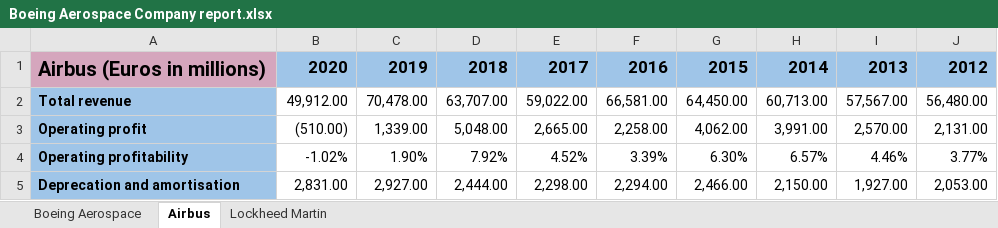
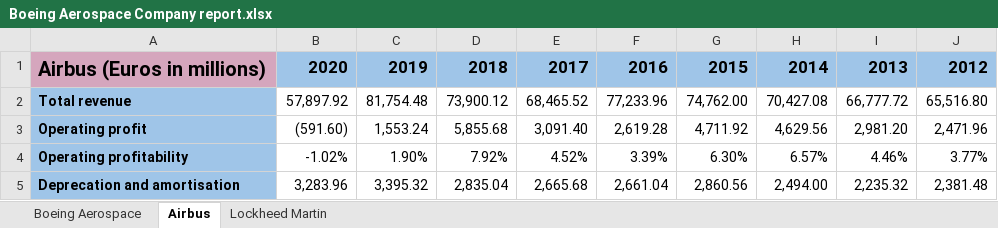
Before and after one commit to kirill-kundik/stock-markets-analysis, an Excel workbook: data/Boeing Aerospace Company report.xlsx, sheet Airbus, drawn as a sheet; only a part is shown; values as stored, in another font and other column widths than the file's, no borders; charts and pictures not drawn; the diff covers the shown part only; the diff names each change by its address in the sheet, - before the commit and + after, or states it on an @@ line.

Commit message:
changed Airbus currency to USD;

```diff
--- a/data/Boeing Aerospace Company report.xlsx (sheet Airbus)
+++ b/data/Boeing Aerospace Company report.xlsx (sheet Airbus)
-B2: 49,912.00
+B2: 57,897.92
-C2: 70,478.00
+C2: 81,754.48
-D2: 63,707.00
+D2: 73,900.12
-E2: 59,022.00
+E2: 68,465.52
-F2: 66,581.00
+F2: 77,233.96
-G2: 64,450.00
+G2: 74,762.00
-H2: 60,713.00
+H2: 70,427.08
-I2: 57,567.00
+I2: 66,777.72
-J2: 56,480.00
+J2: 65,516.80
-B3: (510.00)
+B3: (591.60)
-C3: 1,339.00
+C3: 1,553.24
-D3: 5,048.00
+D3: 5,855.68
-E3: 2,665.00
+E3: 3,091.40
-F3: 2,258.00
+F3: 2,619.28
-G3: 4,062.00
+G3: 4,711.92
-H3: 3,991.00
+H3: 4,629.56
-I3: 2,570.00
+I3: 2,981.20
-J3: 2,131.00
+J3: 2,471.96
-B5: 2,831.00
+B5: 3,283.96
-C5: 2,927.00
+C5: 3,395.32
-D5: 2,444.00
+D5: 2,835.04
-E5: 2,298.00
+E5: 2,665.68
-F5: 2,294.00
+F5: 2,661.04
-G5: 2,466.00
+G5: 2,860.56
-H5: 2,150.00
+H5: 2,494.00
-I5: 1,927.00
+I5: 2,235.32
-J5: 2,053.00
+J5: 2,381.48
```
Also changed, not shown: 54 edited cells elsewhere in this sheet, charts or pictures, 2 other files.
